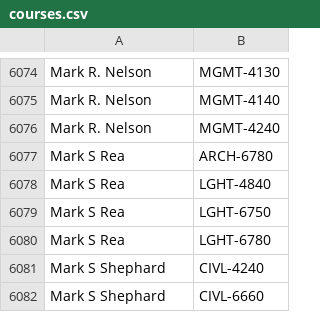
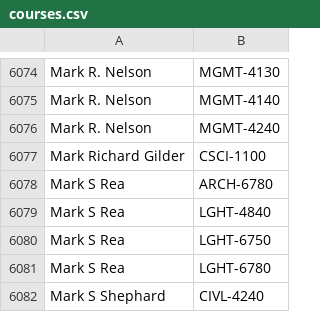
Before and after one commit to quatalog/data, a CSV file: courses.csv, drawn as a sheet; only a part is shown, gaps mark what is left out; the shorter side is filled out with more unchanged rows.

Commit message:
Wed Jul 24 18:34:27 UTC 2024

```diff
--- a/courses.csv
+++ b/courses.csv
@@ -6076,2 +6076,3 @@
 "Mark R. Nelson","MGMT-4240"
+"Mark Richard Gilder","CSCI-1100"
 "Mark S Rea","ARCH-6780"
```
